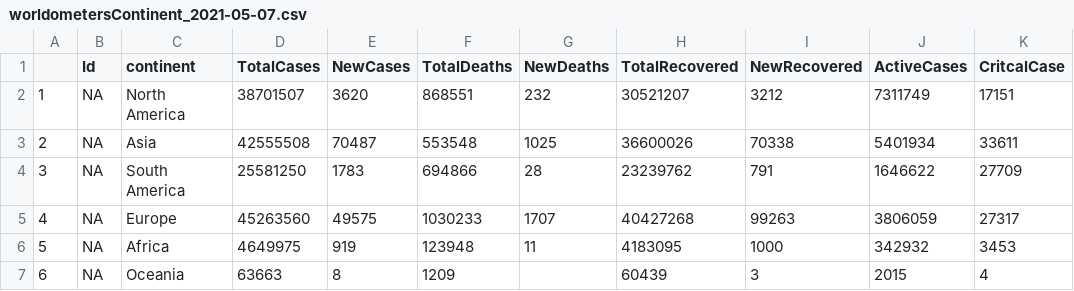
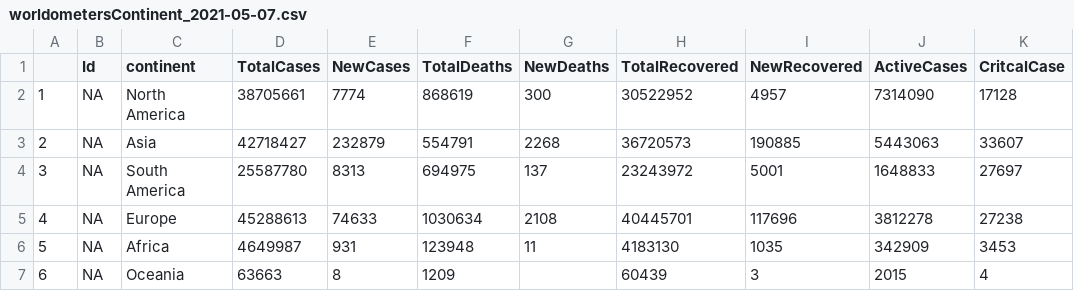
Before and after one commit to jogugil/shiny_covid, a CSV file: AppCOVID/data/worldometersContinent_2021-05-07.csv, drawn as a sheet; only a part is shown; the diff names each change by its address in the sheet, - before the commit and + after, or states it on an @@ line.

```diff
--- a/AppCOVID/data/worldometersContinent_2021-05-07.csv
+++ b/AppCOVID/data/worldometersContinent_2021-05-07.csv
-D2 (TotalCases): 38701507
+D2 (TotalCases): 38705661
-E2 (NewCases): 3620
+E2 (NewCases): 7774
-F2 (TotalDeaths): 868551
+F2 (TotalDeaths): 868619
-G2 (NewDeaths): 232
+G2 (NewDeaths): 300
-H2 (TotalRecovered): 30521207
+H2 (TotalRecovered): 30522952
-I2 (NewRecovered): 3212
+I2 (NewRecovered): 4957
-J2 (ActiveCases): 7311749
+J2 (ActiveCases): 7314090
-K2 (CritcalCase): 17151
+K2 (CritcalCase): 17128
-D3 (TotalCases): 42555508
+D3 (TotalCases): 42718427
-E3 (NewCases): 70487
+E3 (NewCases): 232879
-F3 (TotalDeaths): 553548
+F3 (TotalDeaths): 554791
-G3 (NewDeaths): 1025
+G3 (NewDeaths): 2268
-H3 (TotalRecovered): 36600026
+H3 (TotalRecovered): 36720573
-I3 (NewRecovered): 70338
+I3 (NewRecovered): 190885
-J3 (ActiveCases): 5401934
+J3 (ActiveCases): 5443063
-K3 (CritcalCase): 33611
+K3 (CritcalCase): 33607
-D4 (TotalCases): 25581250
+D4 (TotalCases): 25587780
-E4 (NewCases): 1783
+E4 (NewCases): 8313
-F4 (TotalDeaths): 694866
+F4 (TotalDeaths): 694975
-G4 (NewDeaths): 28
+G4 (NewDeaths): 137
-H4 (TotalRecovered): 23239762
+H4 (TotalRecovered): 23243972
-I4 (NewRecovered): 791
+I4 (NewRecovered): 5001
-J4 (ActiveCases): 1646622
+J4 (ActiveCases): 1648833
-K4 (CritcalCase): 27709
+K4 (CritcalCase): 27697
-D5 (TotalCases): 45263560
+D5 (TotalCases): 45288613
-E5 (NewCases): 49575
+E5 (NewCases): 74633
-F5 (TotalDeaths): 1030233
+F5 (TotalDeaths): 1030634
-G5 (NewDeaths): 1707
+G5 (NewDeaths): 2108
-H5 (TotalRecovered): 40427268
+H5 (TotalRecovered): 40445701
-I5 (NewRecovered): 99263
+I5 (NewRecovered): 117696
-J5 (ActiveCases): 3806059
+J5 (ActiveCases): 3812278
-K5 (CritcalCase): 27317
+K5 (CritcalCase): 27238
-D6 (TotalCases): 4649975
+D6 (TotalCases): 4649987
-E6 (NewCases): 919
+E6 (NewCases): 931
-H6 (TotalRecovered): 4183095
+H6 (TotalRecovered): 4183130
-I6 (NewRecovered): 1000
+I6 (NewRecovered): 1035
-J6 (ActiveCases): 342932
+J6 (ActiveCases): 342909
```
Also changed, not shown: AppCOVID/data/worldometersCountry_2021-05-07.csv, AppCOVID/data/worldometersWorld_2021-05-07.csv, 14 other files.
